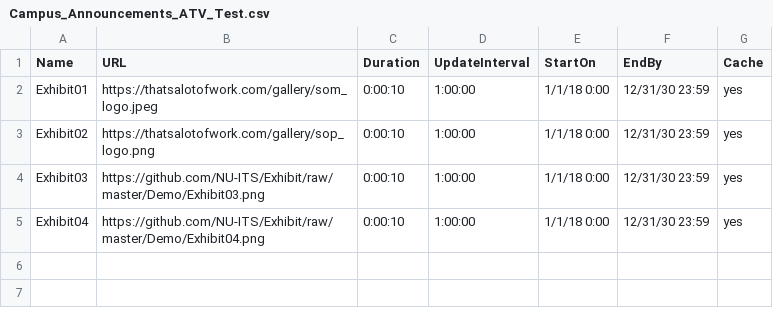
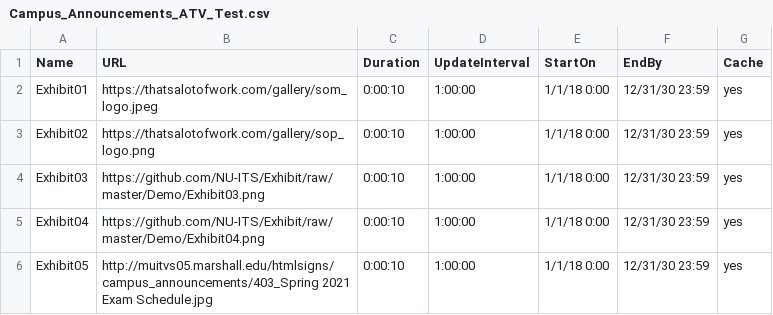
Before and after one commit to TomVuu/SOP, a CSV file: Campus_Announcements_ATV_Test.csv, drawn as a sheet.

Commit message:
Update Campus_Announcements_ATV_Test.csv

```diff
--- a/Campus_Announcements_ATV_Test.csv
+++ b/Campus_Announcements_ATV_Test.csv
@@ -5 +5,2 @@ Exhibit03,https://github.com/NU-ITS/Exhibit/raw/master/Demo/Exhibit03.png,0:00:1
 Exhibit04,https://github.com/NU-ITS/Exhibit/raw/master/Demo/Exhibit04.png,0:00:10,1:00:00,1/1/18 0:00,12/31/30 23:59,yes
+Exhibit05,http://muitvs05.marshall.edu/htmlsigns/campus_announcements/403_Spring 2021 Exam Schedule.jpg,0:00:10,1:00:00,1/1/18 0:00,12/31/30 23:59,yes
```
